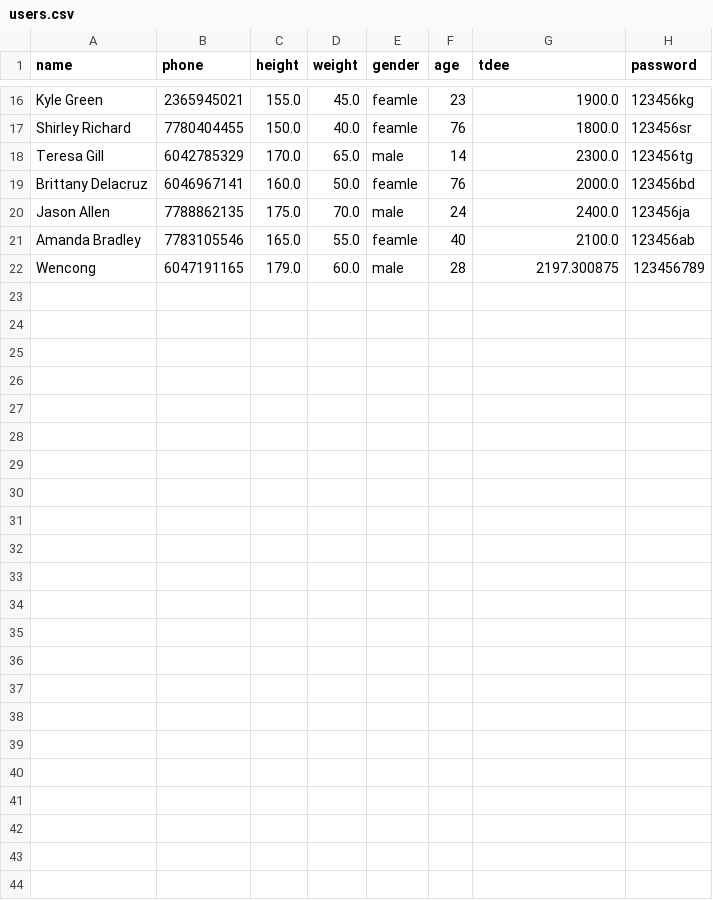
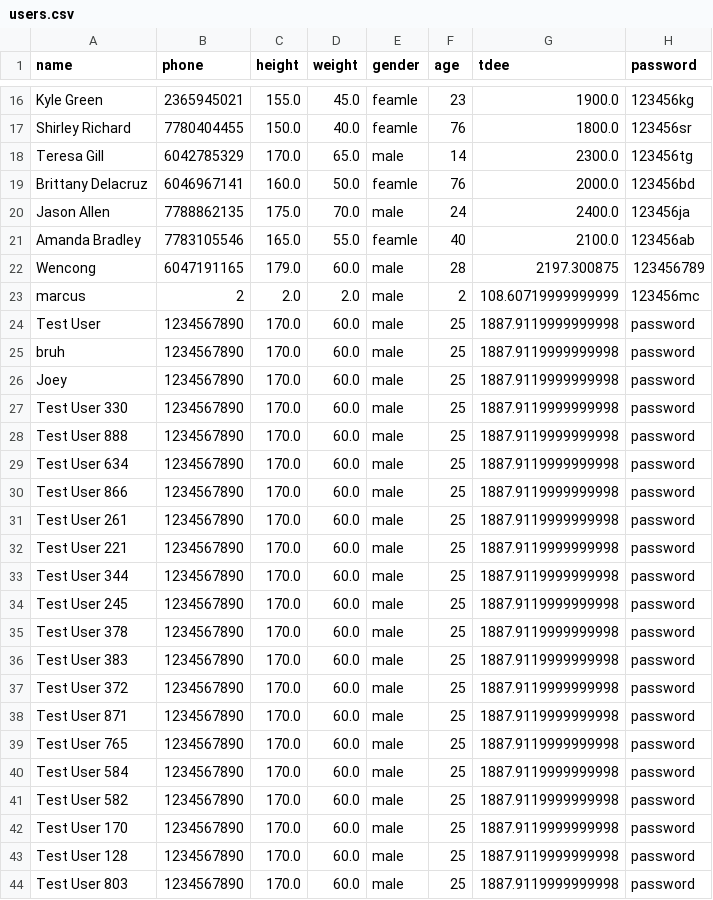
Before and after one commit to Marcus17642/CIT-Agile-Project, a CSV file: data/users.csv, drawn as a sheet; only a part is shown, gaps mark what is left out; the diff names each change by its address in the sheet, - before the commit and + after, or states it on an @@ line.

Commit message:
add all tests

```diff
--- a/data/users.csv
+++ b/data/users.csv
+row 23: marcus | 2 | 2.0 | 2.0 | male | 2 | 108.60719999999999 | 123456mc
+row 24: Test User | 1234567890 | 170.0 | 60.0 | male | 25 | 1887.9119999999998 | password
+row 25: bruh | 1234567890 | 170.0 | 60.0 | male | 25 | 1887.9119999999998 | password
+row 26: Joey | 1234567890 | 170.0 | 60.0 | male | 25 | 1887.9119999999998 | password
+row 27: Test User 330 | 1234567890 | 170.0 | 60.0 | male | 25 | 1887.9119999999998 | password
+row 28: Test User 888 | 1234567890 | 170.0 | 60.0 | male | 25 | 1887.9119999999998 | password
+row 29: Test User 634 | 1234567890 | 170.0 | 60.0 | male | 25 | 1887.9119999999998 | password
+row 30: Test User 866 | 1234567890 | 170.0 | 60.0 | male | 25 | 1887.9119999999998 | password
+row 31: Test User 261 | 1234567890 | 170.0 | 60.0 | male | 25 | 1887.9119999999998 | password
+row 32: Test User 221 | 1234567890 | 170.0 | 60.0 | male | 25 | 1887.9119999999998 | password
+row 33: Test User 344 | 1234567890 | 170.0 | 60.0 | male | 25 | 1887.9119999999998 | password
+row 34: Test User 245 | 1234567890 | 170.0 | 60.0 | male | 25 | 1887.9119999999998 | password
+row 35: Test User 378 | 1234567890 | 170.0 | 60.0 | male | 25 | 1887.9119999999998 | password
+row 36: Test User 383 | 1234567890 | 170.0 | 60.0 | male | 25 | 1887.9119999999998 | password
+row 37: Test User 372 | 1234567890 | 170.0 | 60.0 | male | 25 | 1887.9119999999998 | password
+row 38: Test User 871 | 1234567890 | 170.0 | 60.0 | male | 25 | 1887.9119999999998 | password
+row 39: Test User 765 | 1234567890 | 170.0 | 60.0 | male | 25 | 1887.9119999999998 | password
+row 40: Test User 584 | 1234567890 | 170.0 | 60.0 | male | 25 | 1887.9119999999998 | password
+row 41: Test User 582 | 1234567890 | 170.0 | 60.0 | male | 25 | 1887.9119999999998 | password
+row 42: Test User 170 | 1234567890 | 170.0 | 60.0 | male | 25 | 1887.9119999999998 | password
+row 43: Test User 128 | 1234567890 | 170.0 | 60.0 | male | 25 | 1887.9119999999998 | password
+row 44: Test User 803 | 1234567890 | 170.0 | 60.0 | male | 25 | 1887.9119999999998 | password
```
Also changed, not shown: data/foodmeal.csv, 6 other files.
